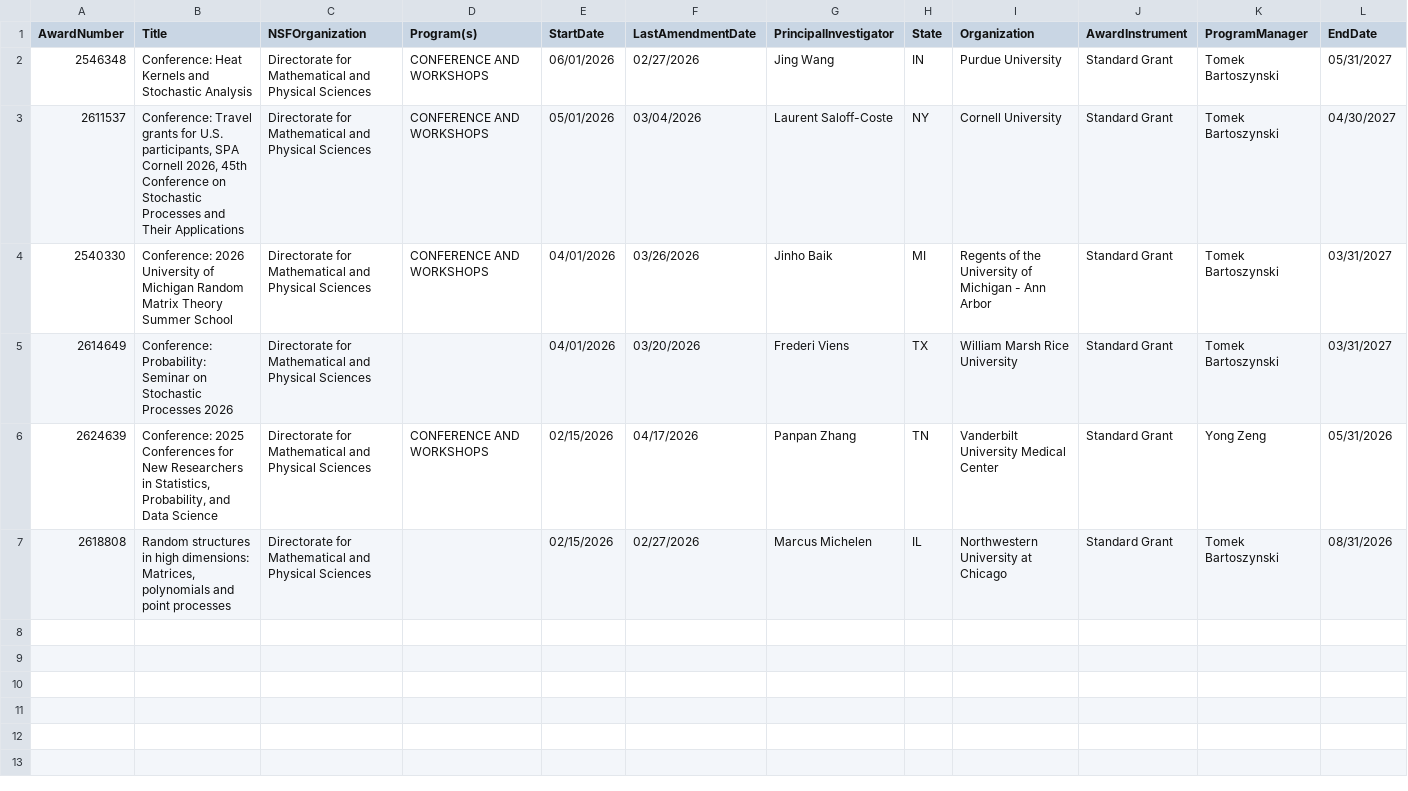
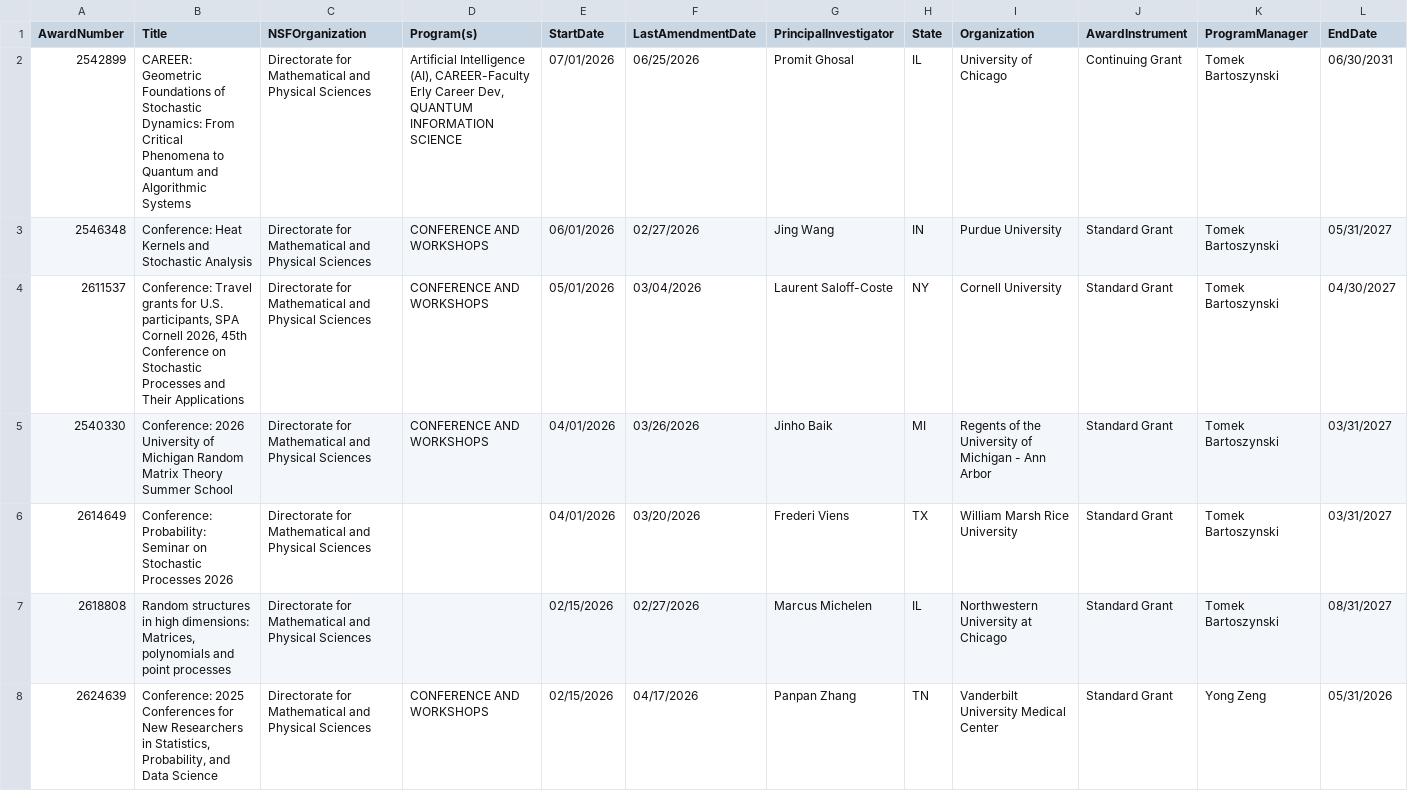
Before and after one commit to lowrank/NSF-DMS-awards, a CSV file: Probability/Awards-Probability-2026.csv, drawn as a sheet; only a part is shown; removed rows and columns are numbered as before the commit, all else as after; rows hold the shown columns only; the diff names each change by its address in the sheet, - before the commit and + after, or states it on an @@ line.

```diff
--- a/Probability/Awards-Probability-2026.csv
+++ b/Probability/Awards-Probability-2026.csv
+row 2: 2542899 | CAREER: Geometric Foundations of Stochastic Dynamics: From Critical Phenomena to Quantum and Algorithmic Systems | Directorate for Mathematical and Physical Sciences | Artificial Intelligence (AI), CAREER-Faculty Erly Career Dev, QUANTUM INFORMATION SCIENCE | 07/01/2026 | 06/25/2026 | Promit Ghosal | IL | University of Chicago | Continuing Grant | Tomek Bartoszynski | 06/30/2031
+row 7: 2618808 | Random structures in high dimensions: Matrices, polynomials and point processes | Directorate for Mathematical and Physical Sciences |  | 02/15/2026 | 02/27/2026 | Marcus Michelen | IL | Northwestern University at Chicago | Standard Grant | Tomek Bartoszynski | 08/31/2027
-row 7: 2618808 | Random structures in high dimensions: Matrices, polynomials and point processes | Directorate for Mathematical and Physical Sciences |  | 02/15/2026 | 02/27/2026 | Marcus Michelen | IL | Northwestern University at Chicago | Standard Grant | Tomek Bartoszynski | 08/31/2026
```
Also changed, not shown: Algebra-and-Number-Theory/Awards-Algebra-and-Number-Theory-2026.csv, Geometric-Analysis/Awards-Geometric-Analysis-2026.csv, 6 other files.
